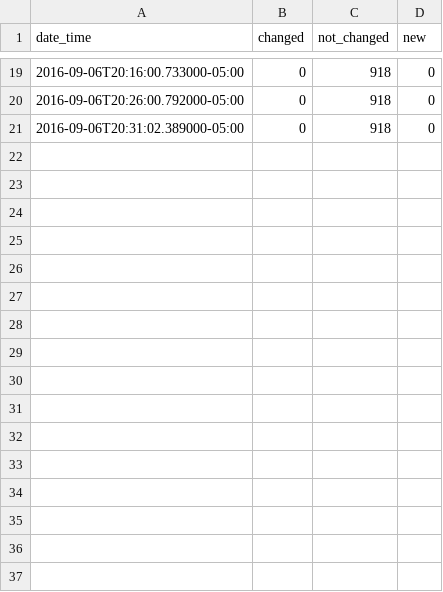
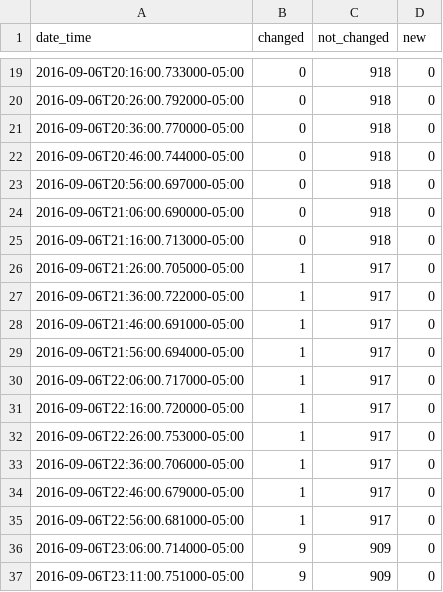
Before and after one commit to cityofaustin/atd-data-publishing, a CSV file: logs/signals-on-flash/2016-09-06.csv, drawn as a sheet; only a part is shown, gaps mark what is left out.

Commit message:
coool broken script

```diff
--- a/logs/signals-on-flash/2016-09-06.csv
+++ b/logs/signals-on-flash/2016-09-06.csv
@@ -20,2 +20,18 @@ date_time,changed,not_changed,new
 2016-09-06T20:26:00.792000-05:00,0,918,0
-2016-09-06T20:31:02.389000-05:00,0,918,0
+2016-09-06T20:36:00.770000-05:00,0,918,0
+2016-09-06T20:46:00.744000-05:00,0,918,0
+2016-09-06T20:56:00.697000-05:00,0,918,0
+2016-09-06T21:06:00.690000-05:00,0,918,0
+2016-09-06T21:16:00.713000-05:00,0,918,0
+2016-09-06T21:26:00.705000-05:00,1,917,0
+2016-09-06T21:36:00.722000-05:00,1,917,0
+2016-09-06T21:46:00.691000-05:00,1,917,0
+2016-09-06T21:56:00.694000-05:00,1,917,0
+2016-09-06T22:06:00.717000-05:00,1,917,0
+2016-09-06T22:16:00.720000-05:00,1,917,0
+2016-09-06T22:26:00.753000-05:00,1,917,0
+2016-09-06T22:36:00.706000-05:00,1,917,0
+2016-09-06T22:46:00.679000-05:00,1,917,0
+2016-09-06T22:56:00.681000-05:00,1,917,0
+2016-09-06T23:06:00.714000-05:00,9,909,0
+2016-09-06T23:11:00.751000-05:00,9,909,0
```
